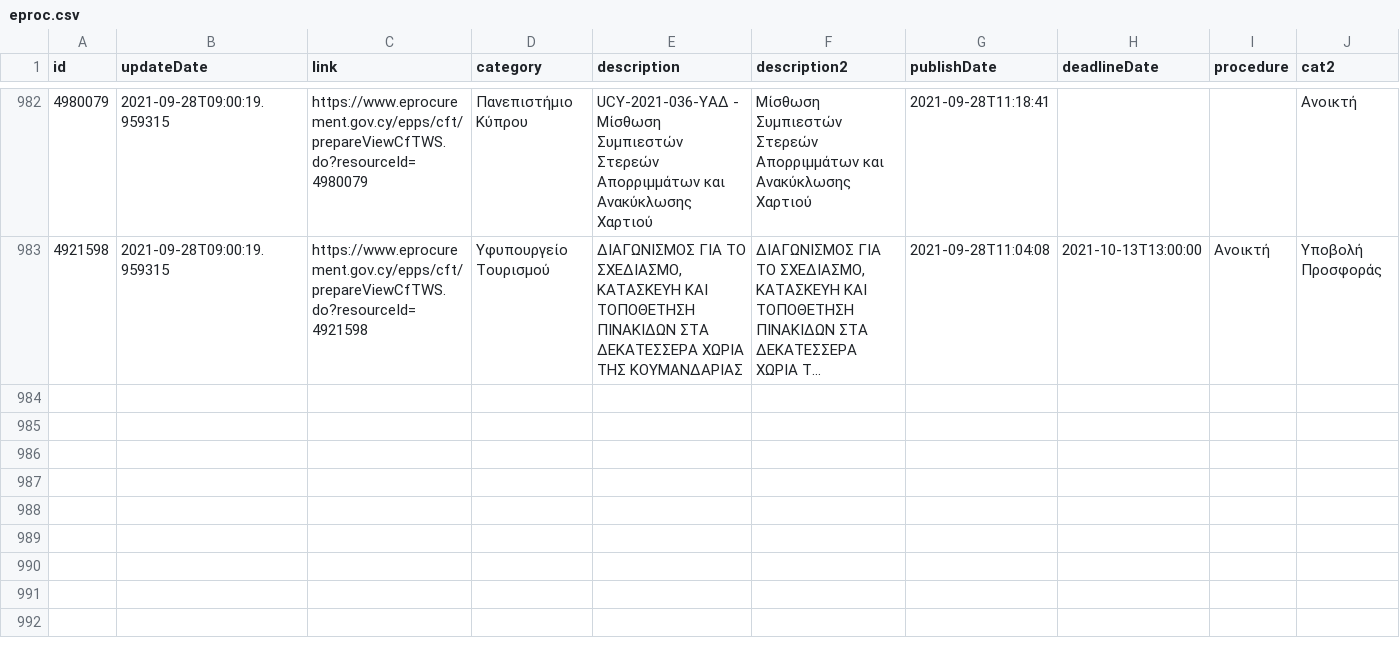
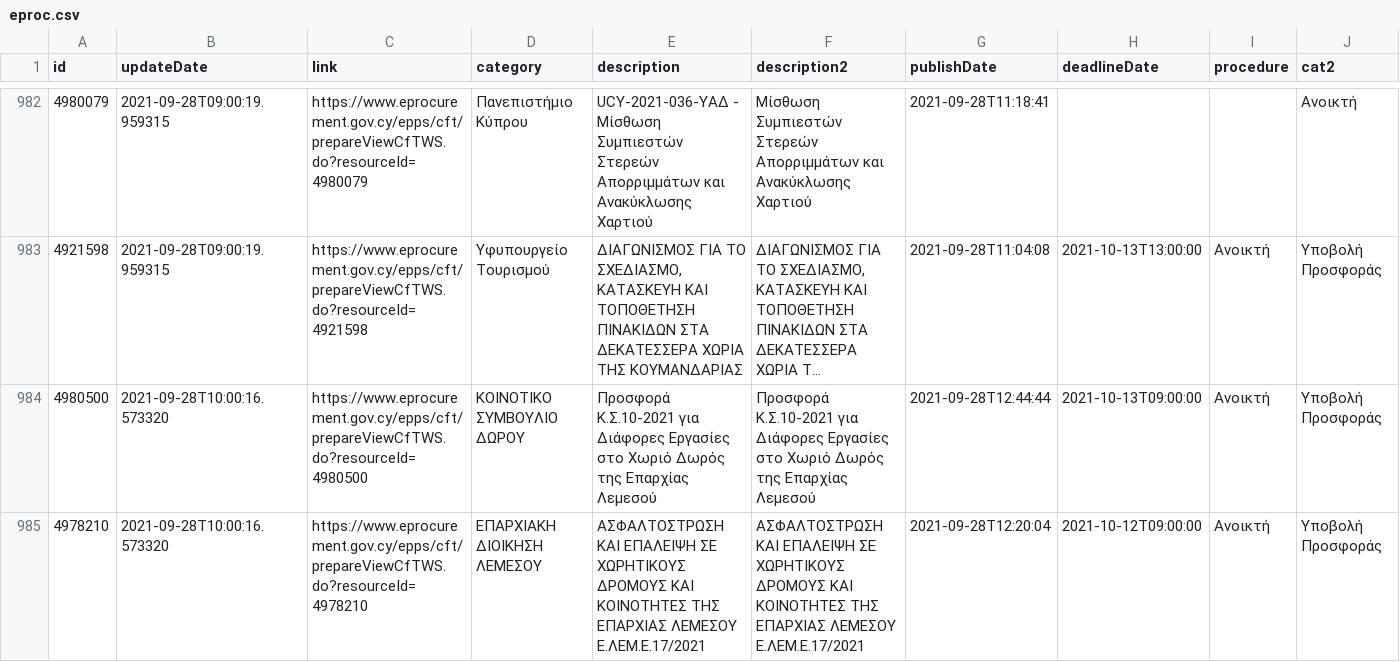
Before and after one commit to kapiosk/eprocurement, a CSV file: eproc.csv, drawn as a sheet; only a part is shown, gaps mark what is left out; long unchanged cells end in …; rows hold the shown columns only; the diff covers the shown part only; the diff names each change by its address in the sheet, - before the commit and + after, or states it on an @@ line.

Commit message:
bot

```diff
--- a/eproc.csv
+++ b/eproc.csv
+row 984: 4980500 | 2021-09-28T10:00:16.573320 | https://www.eprocurement.gov.cy/epps/cft/prepareViewCfTWS.do?resourceId=4980500 | ΚΟΙΝΟΤΙΚΟ ΣΥΜΒΟΥΛΙΟ ΔΩΡΟΥ | Προσφορά Κ.Σ.10-2021 για Διάφορες Εργασίες στο Χωριό Δωρός της Επαρχίας Λεμεσού | Προσφορά Κ.Σ.10-2021 για Διάφορες Εργασίες στο Χωριό Δωρός της Επαρχίας Λεμεσού | 2021-09-28T12:44:44 | 2021-10-13T09:00:00 | Ανοικτή | Υποβολή Προσφοράς
+row 985: 4978210 | 2021-09-28T10:00:16.573320 | https://www.eprocurement.gov.cy/epps/cft/prepareViewCfTWS.do?resourceId=4978210 | ΕΠΑΡΧΙΑΚΗ ΔΙΟΙΚΗΣΗ ΛΕΜΕΣΟΥ | ΑΣΦΑΛΤΟΣΤΡΩΣΗ ΚΑΙ ΕΠΑΛΕΙΨΗ ΣΕ ΧΩΡΗΤΙΚΟΥΣ ΔΡΟΜΟΥΣ ΚΑΙ ΚΟΙΝΟΤΗΤΕΣ ΤΗΣ ΕΠΑΡΧΙΑΣ ΛΕΜΕΣΟΥ Ε.ΛΕΜ.Ε.17/2021 | ΑΣΦΑΛΤΟΣΤΡΩΣΗ ΚΑΙ ΕΠΑΛΕΙΨΗ ΣΕ ΧΩΡΗΤΙΚΟΥΣ ΔΡΟΜΟΥΣ ΚΑΙ ΚΟΙΝΟΤΗΤΕΣ ΤΗΣ ΕΠΑΡΧΙΑΣ ΛΕΜΕΣΟΥ Ε.ΛΕΜ.Ε.17/2021 | 2021-09-28T12:20:04 | 2021-10-12T09:00:00 | Ανοικτή | Υποβολή Προσφοράς
```
Also changed, not shown: 1 added row elsewhere in this file.
